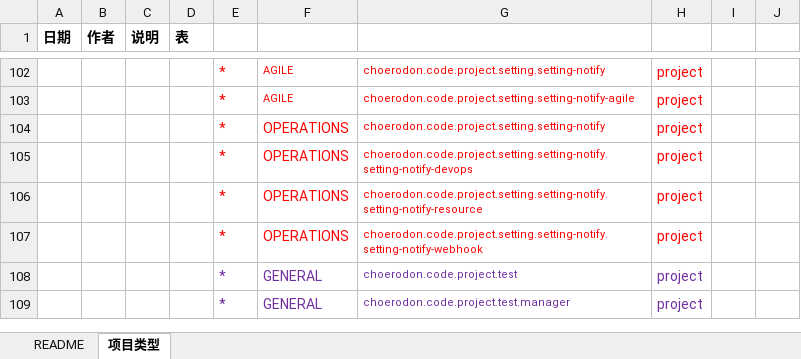
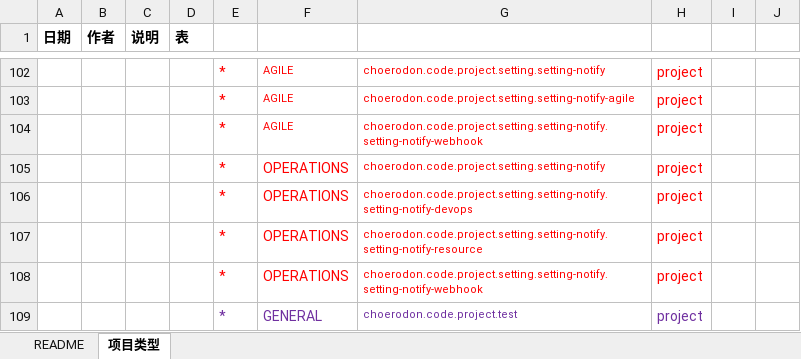
Before and after one commit to open-hand/choerodon-platform, an Excel workbook: src/main/resources/script/db/init-data/hzero_platform/hzero_platform/hzero-iam-project.xlsx, sheet 项目类型, drawn as a sheet; only a part is shown, gaps mark what is left out; the shorter side is filled out with more unchanged rows; values as stored, in another font and other column widths than the file's, no borders; the diff names each change by its address in the sheet, - before the commit and + after, or states it on an @@ line.

Commit message:
[IMP]敏捷项目添加webhook菜单

```diff
--- a/src/main/resources/script/db/init-data/hzero_platform/hzero_platform/hzero-iam-project.xlsx (sheet 项目类型)
+++ b/src/main/resources/script/db/init-data/hzero_platform/hzero_platform/hzero-iam-project.xlsx (sheet 项目类型)
+row 104:  |  |  |  | * | AGILE | choerodon.code.project.setting.setting-notify.setting-notify-webhook | project
```
